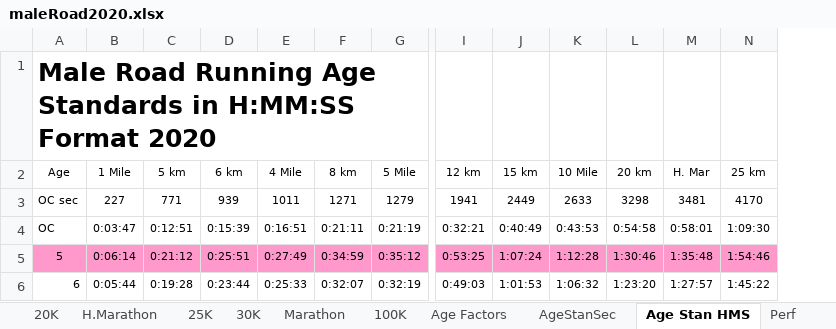
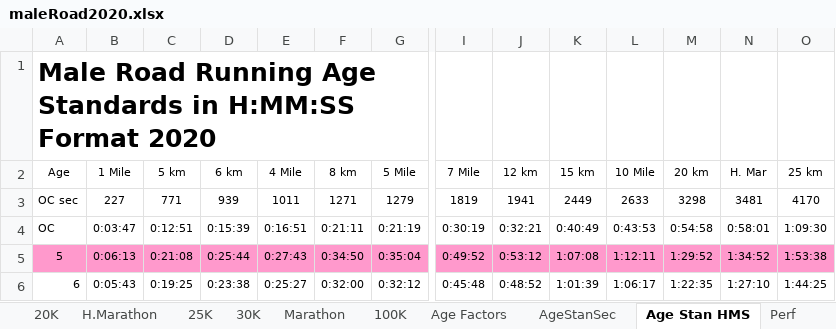
Before and after one commit to AlanLyttonJones/Age-Grade-Tables, an Excel workbook: maleRoad2020.xlsx, sheet Age Stan HMS, drawn as a sheet; only a part is shown, gaps mark what is left out; values as stored, in another font and other column widths than the file's, no borders; addresses are those after the commit; the diff covers the shown part only; the diff names each change by its address in the sheet, - before the commit and + after, or states it on an @@ line.

Commit message:
Update maleRoad2020.xlsx
Added factors for 5 mile race at request of Tom Bernhard.

```diff
--- a/maleRoad2020.xlsx (sheet Age Stan HMS)
+++ b/maleRoad2020.xlsx (sheet Age Stan HMS)
+column I (7 Mile), rows 3-6: 1819 | 0:30:19 | 0:49:52 | 0:45:48
-B5 (1 Mile): 0:06:14
+B5 (1 Mile): 0:06:13
-C5 (5 km): 0:21:12
+C5 (5 km): 0:21:08
-D5 (6 km): 0:25:51
+D5 (6 km): 0:25:44
-E5 (4 Mile): 0:27:49
+E5 (4 Mile): 0:27:43
-F5 (8 km): 0:34:59
+F5 (8 km): 0:34:50
-G5 (5 Mile): 0:35:12
+G5 (5 Mile): 0:35:04
-J5 (12 km): 0:53:25
+J5 (12 km): 0:53:12
-K5 (15 km): 1:07:24
+K5 (15 km): 1:07:08
-L5 (10 Mile): 1:12:28
+L5 (10 Mile): 1:12:11
-M5 (20 km): 1:30:46
+M5 (20 km): 1:29:52
-N5 (H. Mar): 1:35:48
+N5 (H. Mar): 1:34:52
-O5 (25 km): 1:54:46
+O5 (25 km): 1:53:38
-B6 (1 Mile): 0:05:44
+B6 (1 Mile): 0:05:43
-C6 (5 km): 0:19:28
+C6 (5 km): 0:19:25
-D6 (6 km): 0:23:44
+D6 (6 km): 0:23:38
-E6 (4 Mile): 0:25:33
+E6 (4 Mile): 0:25:27
-F6 (8 km): 0:32:07
+F6 (8 km): 0:32:00
-G6 (5 Mile): 0:32:19
+G6 (5 Mile): 0:32:12
-J6 (12 km): 0:49:03
+J6 (12 km): 0:48:52
-K6 (15 km): 1:01:53
+K6 (15 km): 1:01:39
-L6 (10 Mile): 1:06:32
+L6 (10 Mile): 1:06:17
-M6 (20 km): 1:23:20
+M6 (20 km): 1:22:35
-N6 (H. Mar): 1:27:57
+N6 (H. Mar): 1:27:10
-O6 (25 km): 1:45:22
+O6 (25 km): 1:44:25
```
Also changed, not shown: 245 edited cells elsewhere in this sheet, sheet Age Factors, sheet AgeStanSec, sheet USATF factors, sheet Perf, sheet Pace, sheet 25K, 14 more sheets, other sheet tabs, formulas that keep their value, charts or pictures.
